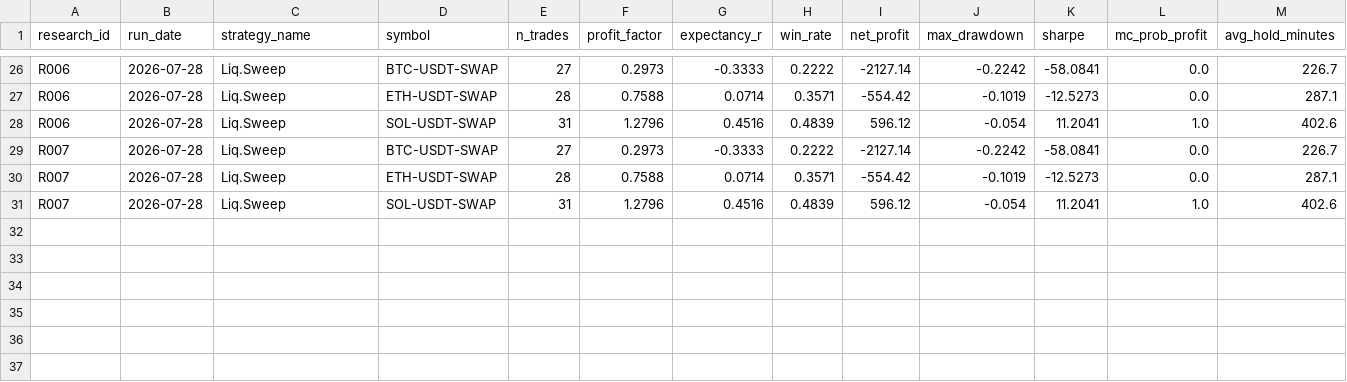
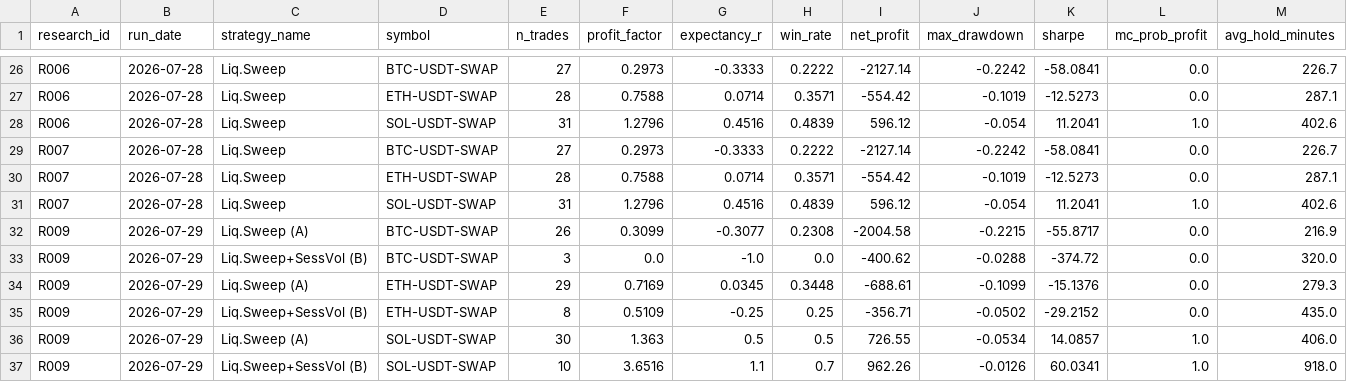
Before and after one commit to ojeology/QUANTLAB, a CSV file: quantlab_output/research_journal.csv, drawn as a sheet; only a part is shown, gaps mark what is left out; rows hold the shown columns only; the diff names each change by its address in the sheet, - before the commit and + after, or states it on an @@ line.

```diff
--- a/quantlab_output/research_journal.csv
+++ b/quantlab_output/research_journal.csv
+row 32: R009 | 2026-07-29 | Liq.Sweep (A) | BTC-USDT-SWAP | 26 | 0.3099 | -0.3077 | 0.2308 | -2004.58 | -0.2215 | -55.8717 | 0.0 | 216.9
+row 33: R009 | 2026-07-29 | Liq.Sweep+SessVol (B) | BTC-USDT-SWAP | 3 | 0.0 | -1.0 | 0.0 | -400.62 | -0.0288 | -374.72 | 0.0 | 320.0
+row 34: R009 | 2026-07-29 | Liq.Sweep (A) | ETH-USDT-SWAP | 29 | 0.7169 | 0.0345 | 0.3448 | -688.61 | -0.1099 | -15.1376 | 0.0 | 279.3
+row 35: R009 | 2026-07-29 | Liq.Sweep+SessVol (B) | ETH-USDT-SWAP | 8 | 0.5109 | -0.25 | 0.25 | -356.71 | -0.0502 | -29.2152 | 0.0 | 435.0
+row 36: R009 | 2026-07-29 | Liq.Sweep (A) | SOL-USDT-SWAP | 30 | 1.363 | 0.5 | 0.5 | 726.55 | -0.0534 | 14.0857 | 1.0 | 406.0
+row 37: R009 | 2026-07-29 | Liq.Sweep+SessVol (B) | SOL-USDT-SWAP | 10 | 3.6516 | 1.1 | 0.7 | 962.26 | -0.0126 | 60.0341 | 1.0 | 918.0
```
Also changed, not shown: 12 other files.
